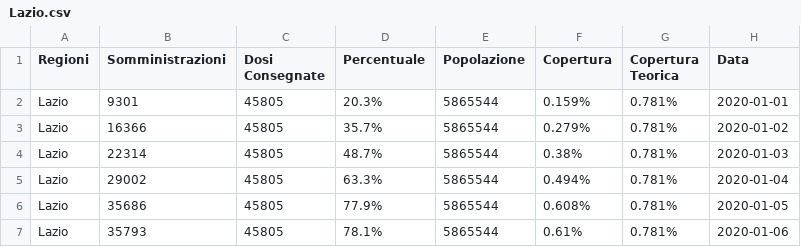
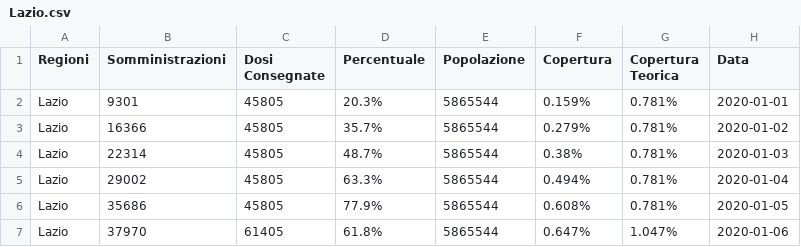
Before and after one commit to dallanoce/vaccinazione_COVID19, a CSV file: andamento_giornaliero_regioni/Lazio.csv, drawn as a sheet; removed rows and columns are numbered as before the commit, all else as after; the diff names each change by its address in the sheet, - before the commit and + after, or states it on an @@ line.

```diff
--- a/andamento_giornaliero_regioni/Lazio.csv
+++ b/andamento_giornaliero_regioni/Lazio.csv
-row 7: Lazio | 35793 | 45805 | 78.1% | 5865544 | 0.61% | 0.781% | 2020-01-06
+row 7: Lazio | 37970 | 61405 | 61.8% | 5865544 | 0.647% | 1.047% | 2020-01-06
```
Also changed, not shown: andamento_giornaliero/2020-01-06.csv, andamento_giornaliero_regioni/Abruzzo.csv, 49 other files.
